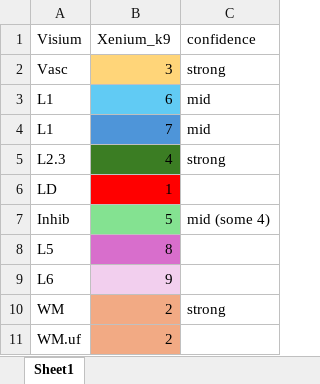
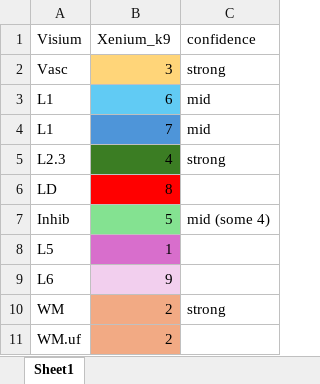
Before and after one commit to LieberInstitute/LFF_spatial_ERC, an Excel workbook: processed-data/21_Xenium/Bansky_cluster_notes.xlsx, sheet Sheet1, drawn as a sheet; values as stored, in another font and other column widths than the file's, no borders; the diff names each change by its address in the sheet, - before the commit and + after, or states it on an @@ line.

Commit message:
Update clsuter annotations

```diff
--- a/processed-data/21_Xenium/Bansky_cluster_notes.xlsx (sheet Sheet1)
+++ b/processed-data/21_Xenium/Bansky_cluster_notes.xlsx (sheet Sheet1)
-B6 (Xenium_k9): 1
+B6 (Xenium_k9): 8
-B8 (Xenium_k9): 8
+B8 (Xenium_k9): 1
```
